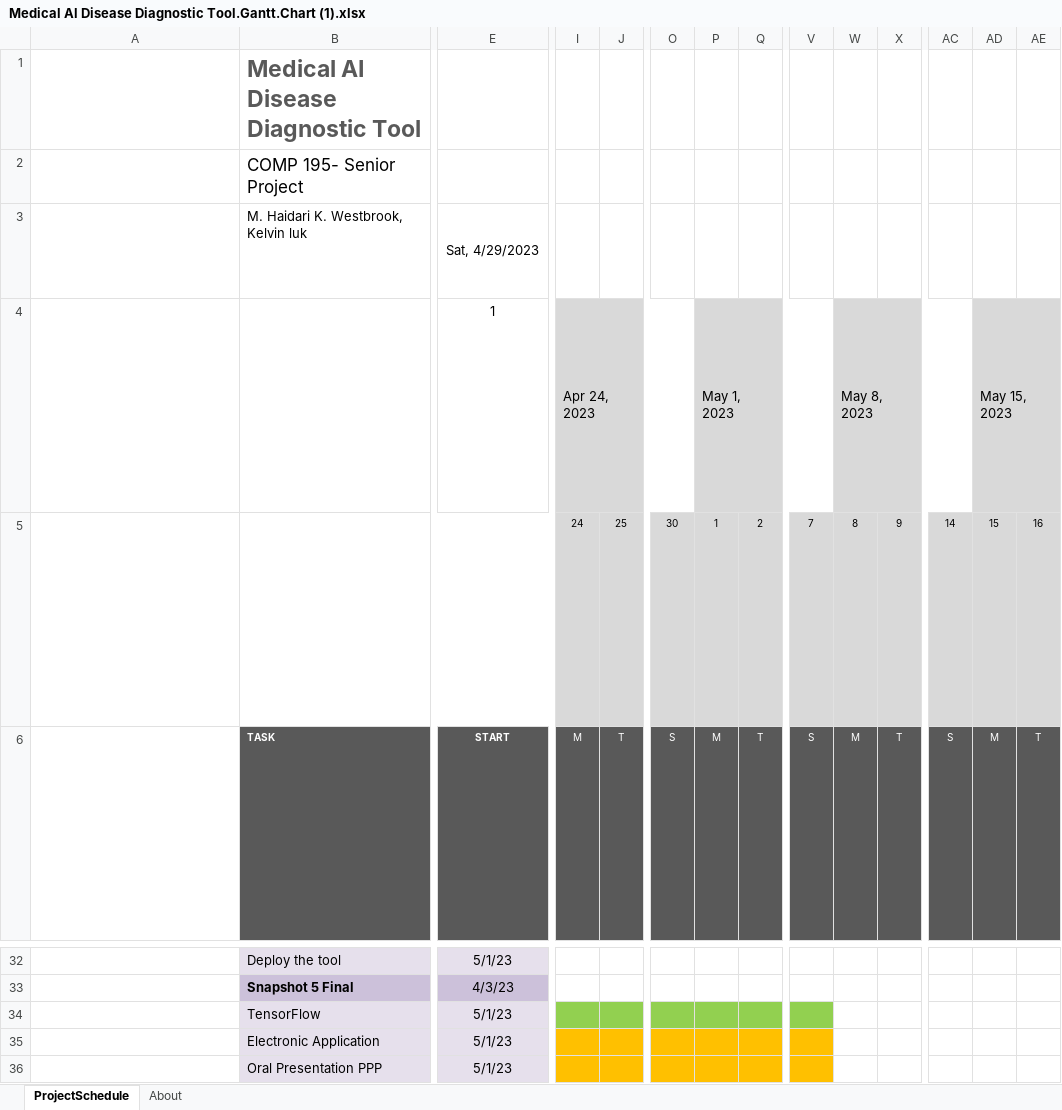
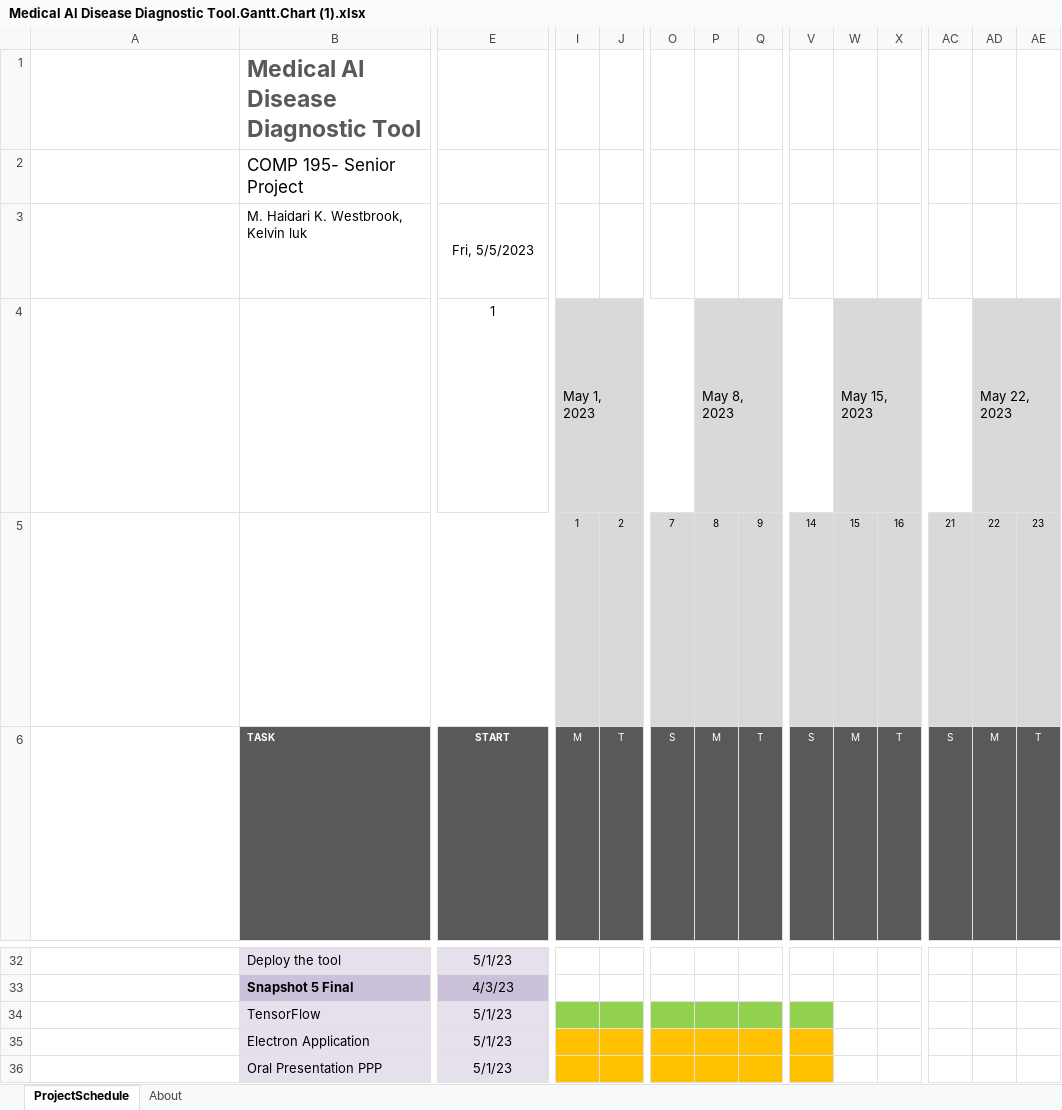
Before and after one commit to comp195/senior-project-spring-2023-medical-ai-disease-diagnostic-tool, an Excel workbook: Medical Al Disease Diagnostic Tool.Gantt.Chart (1).xlsx, sheet ProjectSchedule, drawn as a sheet; only a part is shown, gaps mark what is left out; long unchanged cells end in …; values as stored, in another font and other column widths than the file's, no borders; conditional formats not drawn; removed rows and columns are numbered as before the commit, all else as after; rows hold the shown columns only; ↵ is a line break in a cell; the diff names each change by its address in the sheet, - before the commit and + after, or states it on an @@ line.

Commit message:
Update Medical Al Disease Diagnostic Tool.Gantt.Chart (1).xlsx

```diff
--- a/Medical Al Disease Diagnostic Tool.Gantt.Chart (1).xlsx (sheet ProjectSchedule)
+++ b/Medical Al Disease Diagnostic Tool.Gantt.Chart (1).xlsx (sheet ProjectSchedule)
-E3: Sat, 4/29/2023
+E3: Fri, 5/5/2023
-I4: Apr 24, 2023
+I4: May 1, 2023
-P4: May 1, 2023
+P4: May 8, 2023
-W4: May 8, 2023
+W4: May 15, 2023
-AD4: May 15, 2023
+AD4: May 22, 2023
-row 5: Cells I5 through BL5 contain the day number for the week represented in the cell block above each date cell and are auto calculated. ↵ You should not modify these cells. ↵ Today's date is outlined in Red (hex #AD3815) from today's date in row 5 through the entire date column to the end of the project schedule. |  |  | 24 | 25 | 30 | 1 | 2 | 7 | 8 | 9 | 14 | 15 | 16
+row 5: Cells I5 through BL5 contain the day number for the week represented in the cell block above each date cell and are auto calculated. ↵ You should not modify these cells. ↵ Today's date is outlined in Red (hex #AD3815) from today's date in row 5 through the entire date column to the end of the project schedule. |  |  | 1 | 2 | 7 | 8 | 9 | 14 | 15 | 16 | 21 | 22 | 23
-B35: Electronic Application
+B35: Electron Application
```
